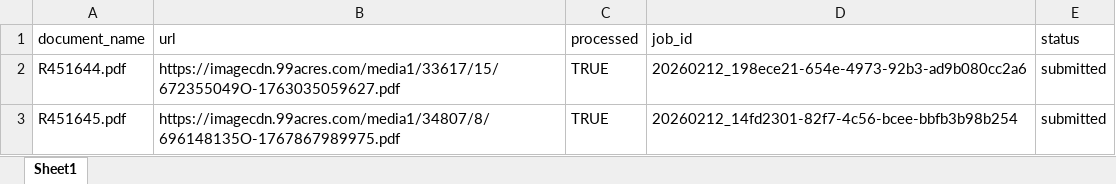
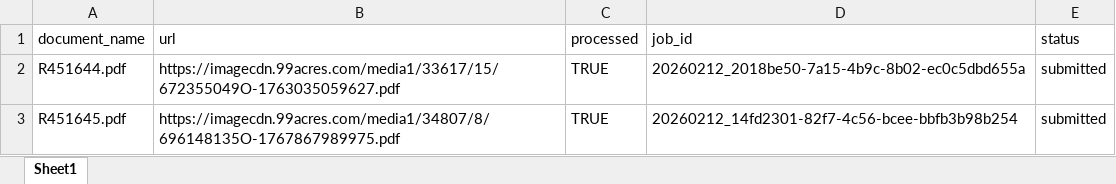
Before and after one commit to Suryanshnaithani/SarvamService, an Excel workbook: data/documents.xlsx, sheet Sheet1, drawn as a sheet; values as stored, in another font and other column widths than the file's, no borders; the diff names each change by its address in the sheet, - before the commit and + after, or states it on an @@ line.

Commit message:
Processed R451644.pdf → 20260212_2018be50-7a15-4b9c-8b02-ec0c5dbd655a

```diff
--- a/data/documents.xlsx (sheet Sheet1)
+++ b/data/documents.xlsx (sheet Sheet1)
-D2 (job_id): 20260212_198ece21-654e-4973-92b3-ad9b080cc2a6
+D2 (job_id): 20260212_2018be50-7a15-4b9c-8b02-ec0c5dbd655a
```
